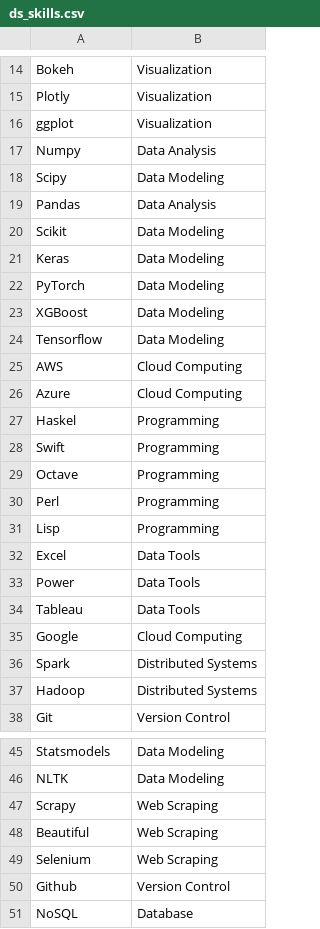
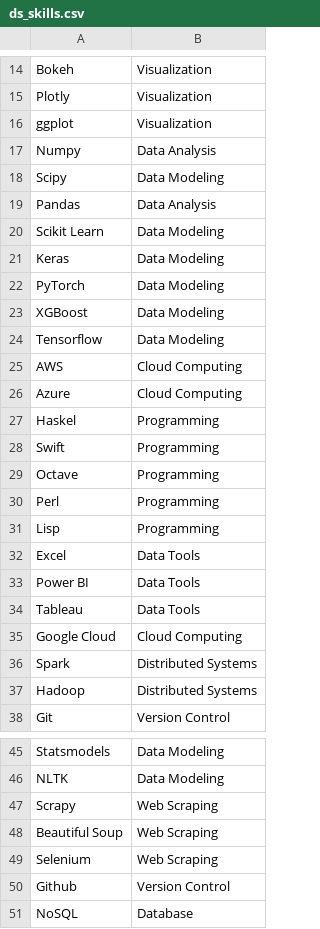
Before and after one commit to chaptrbootcamps/on-demand-tech-skills, a CSV file: Data Science/ds_skills.csv, drawn as a sheet; only a part is shown, gaps mark what is left out.

```diff
--- a/Data Science/ds_skills.csv
+++ b/Data Science/ds_skills.csv
@@ -19,3 +19,3 @@ Scipy,Data Modeling
 Pandas,Data Analysis
-Scikit,Data Modeling
+Scikit Learn,Data Modeling
 Keras,Data Modeling
@@ -32,5 +32,5 @@ Lisp,Programming
 Excel,Data Tools
-Power,Data Tools
+Power BI,Data Tools
 Tableau,Data Tools
-Google,Cloud Computing
+Google Cloud,Cloud Computing
 Spark,Distributed Systems
@@ -47,3 +47,3 @@ NLTK,Data Modeling
 Scrapy,Web Scraping
-Beautiful,Web Scraping
+Beautiful Soup,Web Scraping
 Selenium,Web Scraping
```
Also changed, not shown: 1 other file.
